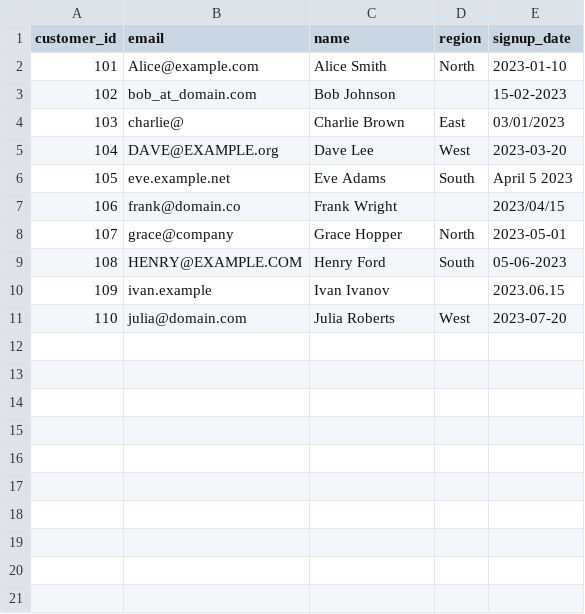
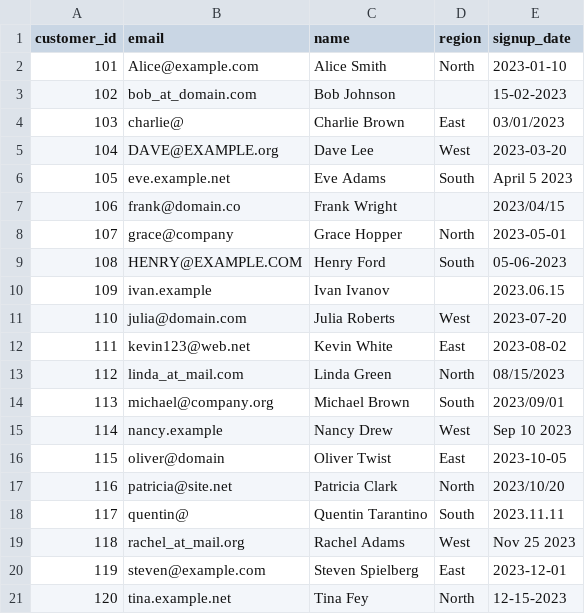
Before and after one commit to Ravinder-codes/Assessment, a CSV file: raw_data/customers.csv, drawn as a sheet; the diff names each change by its address in the sheet, - before the commit and + after, or states it on an @@ line.

```diff
--- a/raw_data/customers.csv
+++ b/raw_data/customers.csv
+row 12: 111 | kevin123@web.net | Kevin White | East | 2023-08-02
+row 13: 112 | linda_at_mail.com | Linda Green | North | 08/15/2023
+row 14: 113 | michael@company.org | Michael Brown | South | 2023/09/01
+row 15: 114 | nancy.example | Nancy Drew | West | Sep 10 2023
+row 16: 115 | oliver@domain | Oliver Twist | East | 2023-10-05
+row 17: 116 | patricia@site.net | Patricia Clark | North | 2023/10/20
+row 18: 117 | quentin@ | Quentin Tarantino | South | 2023.11.11
+row 19: 118 | rachel_at_mail.org | Rachel Adams | West | Nov 25 2023
+row 20: 119 | steven@example.com | Steven Spielberg | East | 2023-12-01
+row 21: 120 | tina.example.net | Tina Fey | North | 12-15-2023
```
Also changed, not shown: cleaned_data/customers_clean.csv, cleaned_data/orders_clean.csv, 11 other files.
